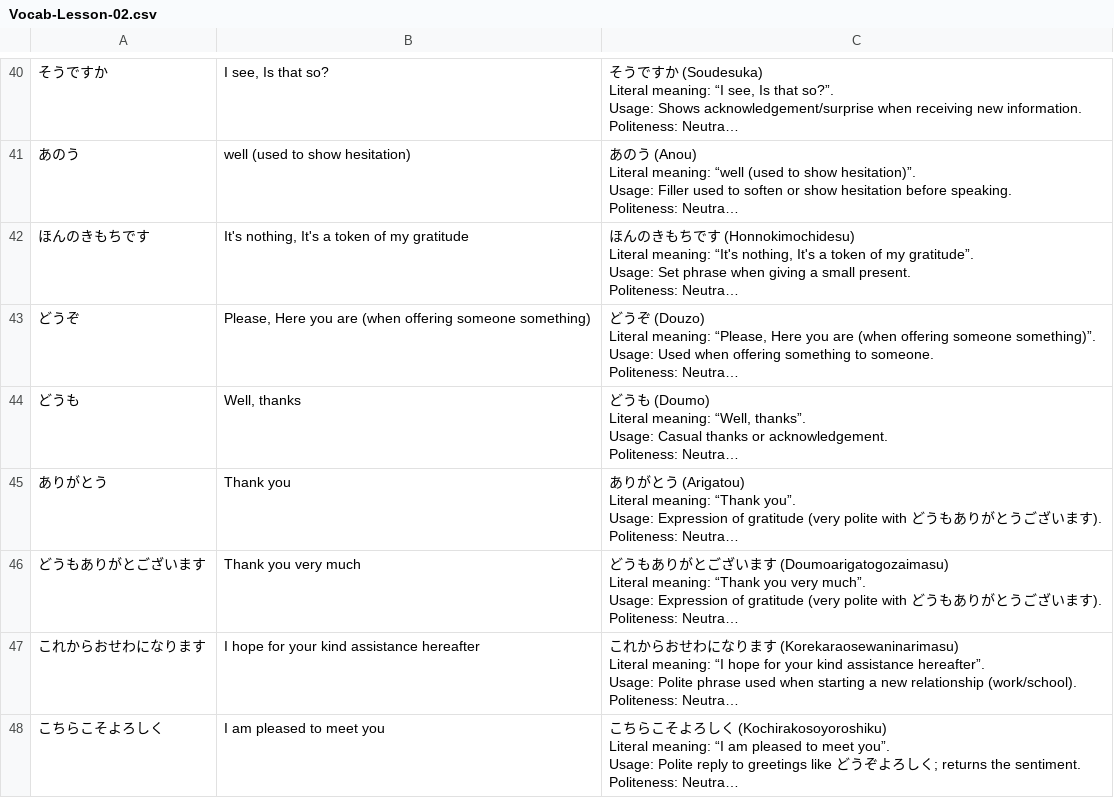
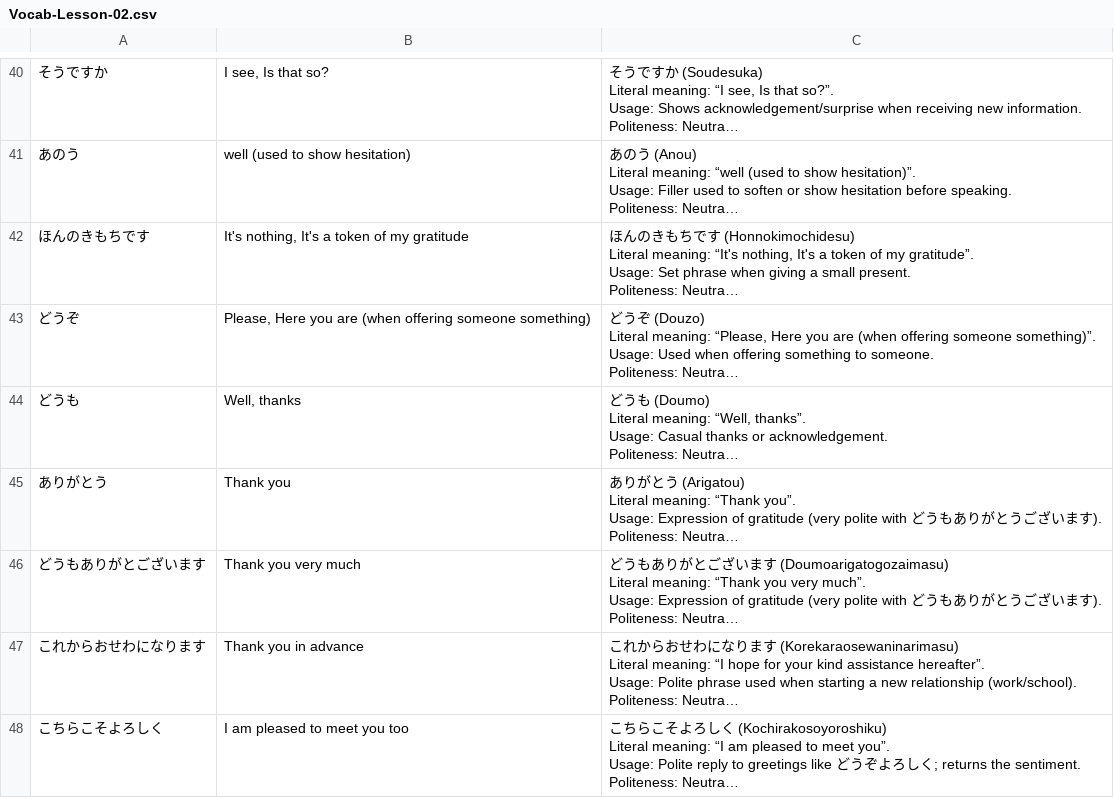
Before and after one commit to ishafayetul/N5-Vocab-Japanese, a CSV file: load_vocab_decks/Vocab-Lesson-02.csv, drawn as a sheet; only a part is shown, gaps mark what is left out; long unchanged cells end in …; the diff names each change by its address in the sheet, - before the commit and + after, or states it on an @@ line.

```diff
--- a/load_vocab_decks/Vocab-Lesson-02.csv
+++ b/load_vocab_decks/Vocab-Lesson-02.csv
-B47: I hope for your kind assistance hereafter
+B47: Thank you in advance
-B48: I am pleased to meet you
+B48: I am pleased to meet you too
```
Also changed, not shown: load_vocab_decks/Vocab-Lesson-01.csv, 4 other files.
